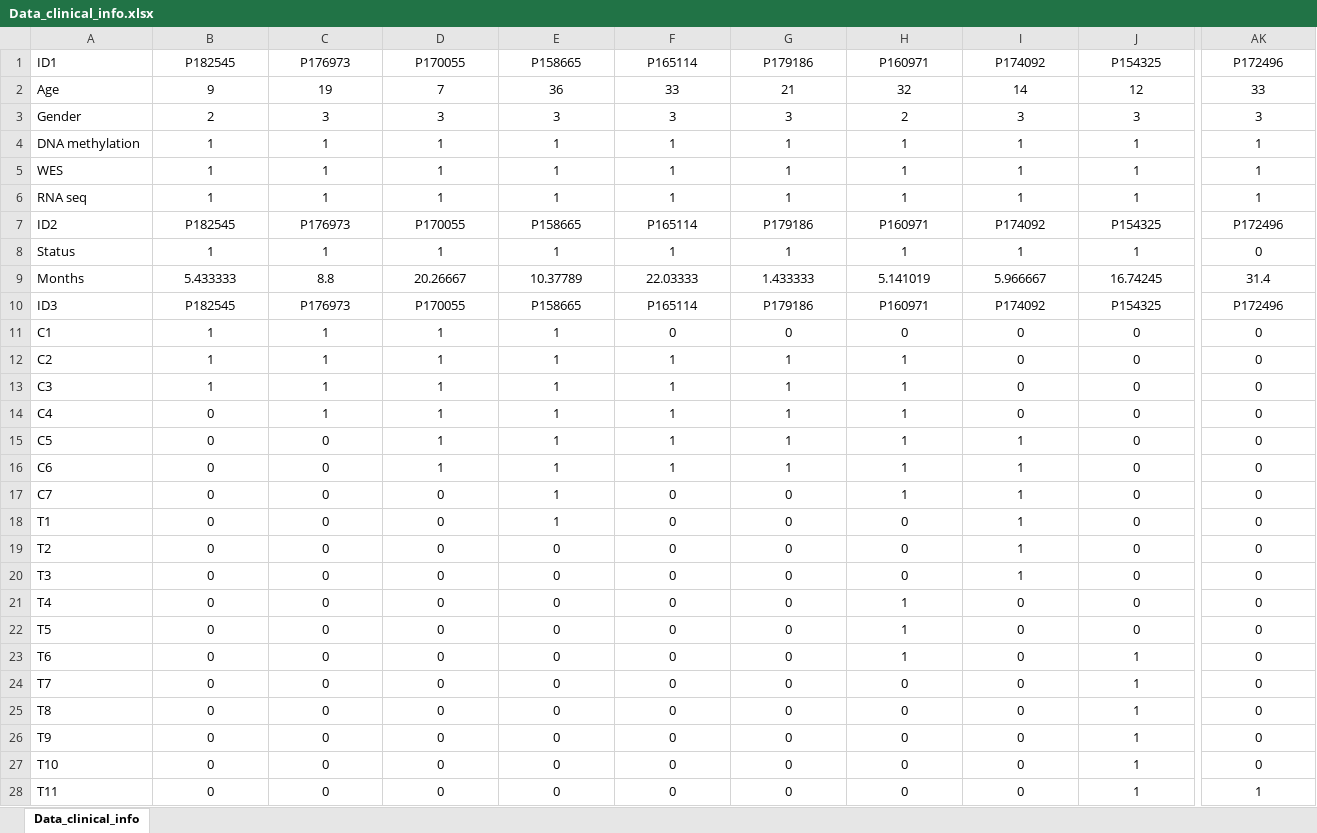
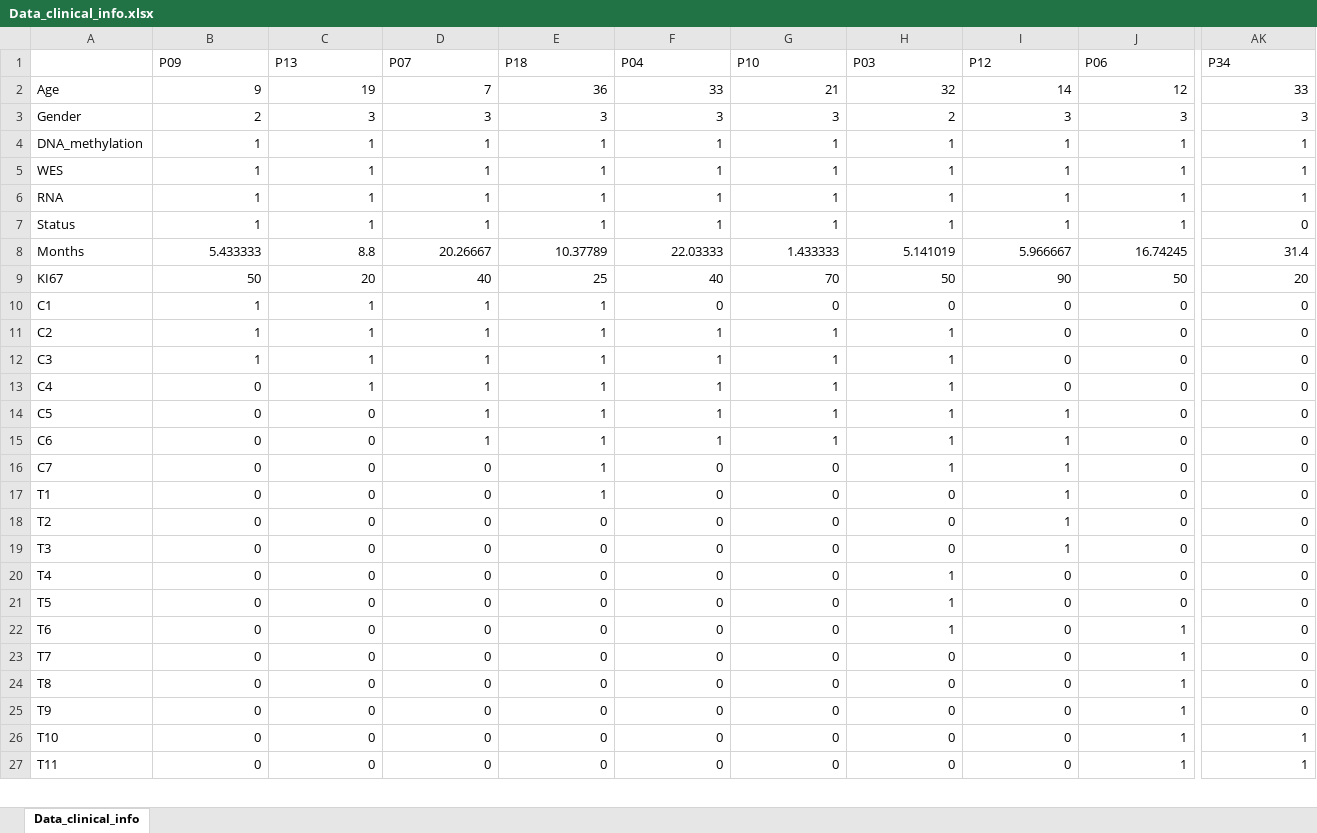
Before and after one commit to WangLabHKUST/H3DSG, an Excel workbook: Clinical_and_Mutational_Landscape/Data_clinical_info.xlsx, sheet Data_clinical_info, drawn as a sheet; only a part is shown, gaps mark what is left out; values as stored, in another font and other column widths than the file's, no borders; removed rows and columns are numbered as before the commit, all else as after; rows hold the shown columns only; the diff covers the shown part only; the diff names each change by its address in the sheet, - before the commit and + after, or states it on an @@ line.

```diff
--- a/Clinical_and_Mutational_Landscape/Data_clinical_info.xlsx (sheet Data_clinical_info)
+++ b/Clinical_and_Mutational_Landscape/Data_clinical_info.xlsx (sheet Data_clinical_info)
-row 1: ID1 | P182545 | P176973 | P170055 | P158665 | P165114 | P179186 | P160971 | P174092 | P154325 | P172496
+row 1:  | P09 | P13 | P07 | P18 | P04 | P10 | P03 | P12 | P06 | P34
-B2:AK6 alignment: center
+B2:AK6 alignment: right
-A4: DNA methylation
+A4: DNA_methylation
-A6: RNA seq
+A6: RNA
-row 7: ID2 | P182545 | P176973 | P170055 | P158665 | P165114 | P179186 | P160971 | P174092 | P154325 | P172496
-B7:AK8 alignment: center
+B7:AK8 alignment: right
-row 10: ID3 | P182545 | P176973 | P170055 | P158665 | P165114 | P179186 | P160971 | P174092 | P154325 | P172496
+row 9: KI67 | 50 | 20 | 40 | 25 | 40 | 70 | 50 | 90 | 50 | 20
-B10:AK27 alignment: center
+B10:AK27 alignment: right
-AK26: 0
+AK26: 1
```
Also changed, not shown: 10 added rows, 18 removed rows, 1 moved row, 16 edited cells and cell formats elsewhere in this sheet, 1 other file.
